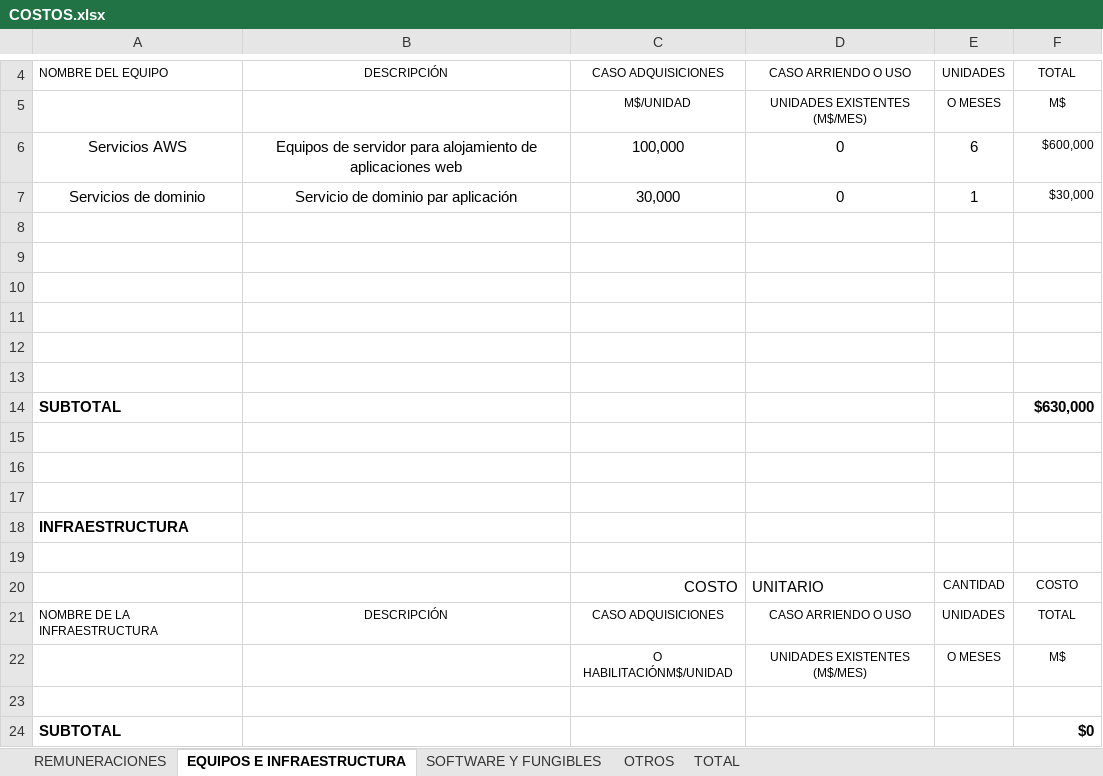
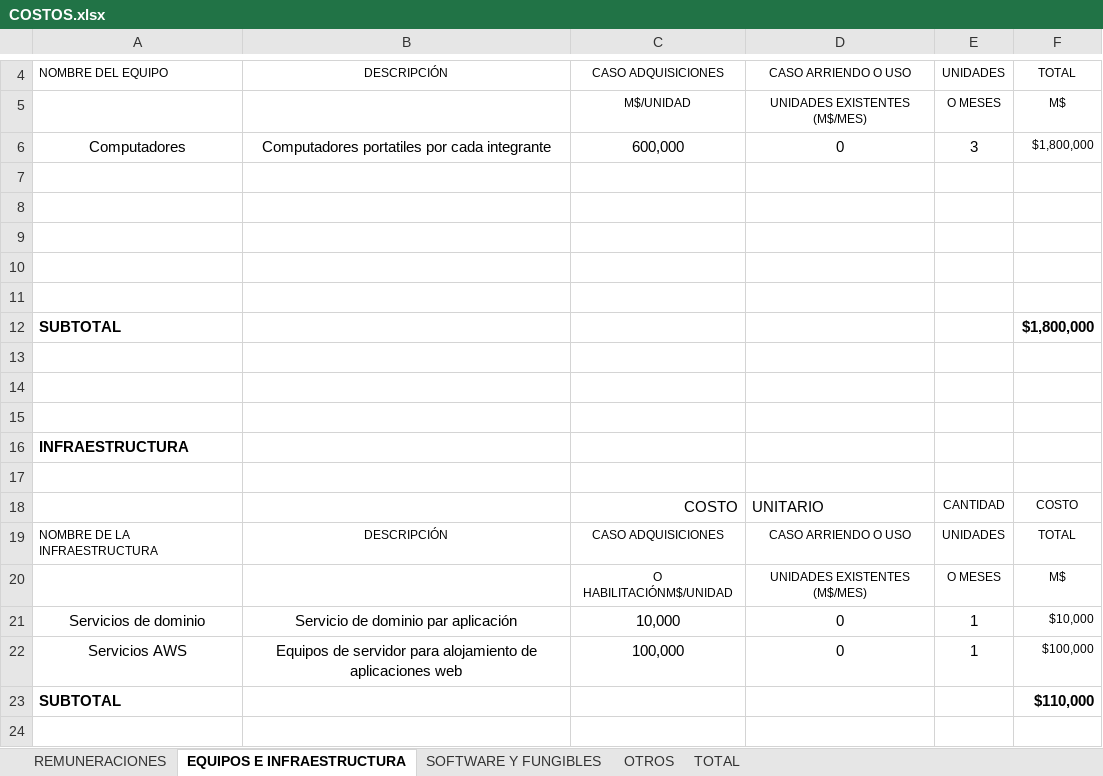
Before and after one commit to cristianvernal/Gestion_Integral_de_Faena_Capstone24_DUOC_VM_prueba, an Excel workbook: fase 2/Evidencias Proyecto/Evidencia de documentacion/COSTOS.xlsx, sheet EQUIPOS E INFRAESTRUCTURA, drawn as a sheet; only a part is shown, gaps mark what is left out; values as stored, in another font and other column widths than the file's, no borders; removed rows and columns are numbered as before the commit, all else as after; the diff names each change by its address in the sheet, - before the commit and + after, or states it on an @@ line.

```diff
--- a/fase 2/Evidencias Proyecto/Evidencia de documentacion/COSTOS.xlsx (sheet EQUIPOS E INFRAESTRUCTURA)
+++ b/fase 2/Evidencias Proyecto/Evidencia de documentacion/COSTOS.xlsx (sheet EQUIPOS E INFRAESTRUCTURA)
-row 6: Servicios AWS | Equipos de servidor para alojamiento de aplicaciones web | 100,000 | 0 | 6 | $600,000
-row 7: Servicios de dominio | Servicio de dominio par aplicación | 30,000 | 0 | 1 | $30,000
+row 6: Computadores | Computadores portatiles por cada integrante | 600,000 | 0 | 3 | $1,800,000
-row 13: (empty)
-F12: $630,000
+F12: $1,800,000
-row 21: (empty)
+row 21: Servicios de dominio | Servicio de dominio par aplicación | 10,000 | 0 | 1 | $10,000
+row 22: Servicios AWS | Equipos de servidor para alojamiento de aplicaciones web | 100,000 | 0 | 1 | $100,000
-F23: $0
+F23: $110,000
```
Also changed, not shown: sheet TOTAL, sheet OTROS, sheet REMUNERACIONES, 2 other files.
